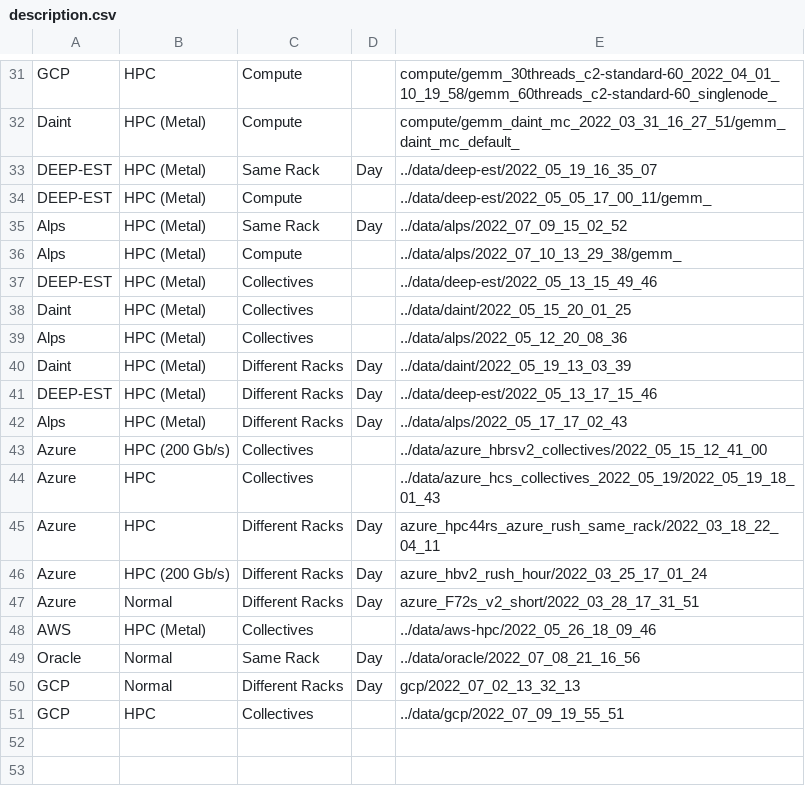
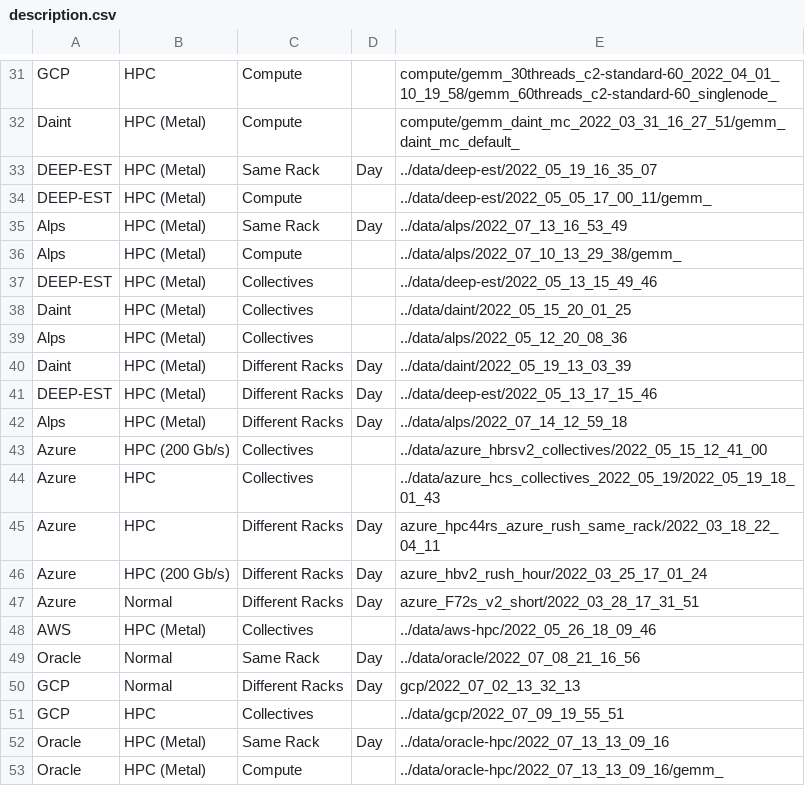
Before and after one commit to DanieleDeSensi/cloud_noise_data, a CSV file: description.csv, drawn as a sheet; only a part is shown, gaps mark what is left out.

```diff
--- a/description.csv
+++ b/description.csv
@@ -34,3 +34,3 @@ DEEP-EST,HPC (Metal),Same Rack,Day,../data/deep-est/2022_05_19_16_35_07
 DEEP-EST,HPC (Metal),Compute,,../data/deep-est/2022_05_05_17_00_11/gemm_
-Alps,HPC (Metal),Same Rack,Day,../data/alps/2022_07_09_15_02_52
+Alps,HPC (Metal),Same Rack,Day,../data/alps/2022_07_13_16_53_49
 Alps,HPC (Metal),Compute,,../data/alps/2022_07_10_13_29_38/gemm_
@@ -41,3 +41,3 @@ Daint,HPC (Metal),Different Racks,Day,../data/daint/2022_05_19_13_03_39
 DEEP-EST,HPC (Metal),Different Racks,Day,../data/deep-est/2022_05_13_17_15_46
-Alps,HPC (Metal),Different Racks,Day,../data/alps/2022_05_17_17_02_43
+Alps,HPC (Metal),Different Racks,Day,../data/alps/2022_07_14_12_59_18
 Azure,HPC (200 Gb/s),Collectives,,../data/azure_hbrsv2_collectives/2022_05_15_12_41_00
@@ -51 +51,3 @@ GCP,Normal,Different Racks,Day,gcp/2022_07_02_13_32_13
 GCP,HPC,Collectives,,../data/gcp/2022_07_09_19_55_51
+Oracle,HPC (Metal),Same Rack,Day,../data/oracle-hpc/2022_07_13_13_09_16
+Oracle,HPC (Metal),Compute,,../data/oracle-hpc/2022_07_13_13_09_16/gemm_
```
Also changed, not shown: 7 other files.
